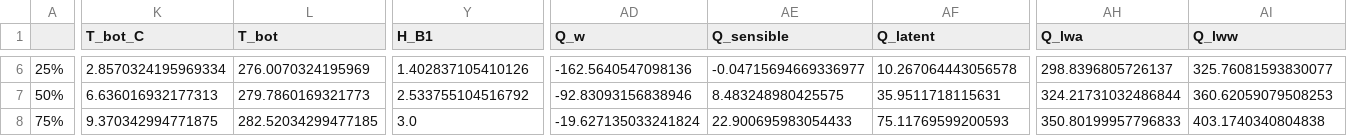
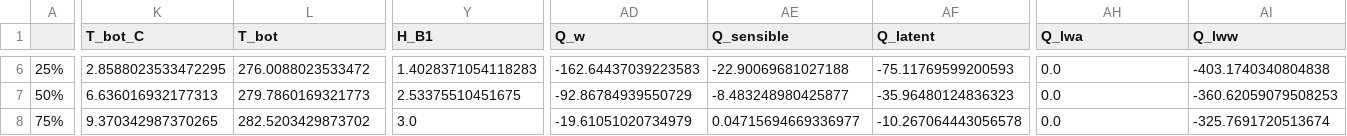
Before and after one commit to Sandesh710/FLAKE_final_code_almost, a CSV file: flake_model_summary.csv, drawn as a sheet; only a part is shown, gaps mark what is left out; the diff covers the shown part only; the diff names each change by its address in the sheet, - before the commit and + after, or states it on an @@ line.

```diff
--- a/flake_model_summary.csv
+++ b/flake_model_summary.csv
-K6 (T_bot_C): 2.8570324195969334
+K6 (T_bot_C): 2.8588023533472295
-L6 (T_bot): 276.0070324195969
+L6 (T_bot): 276.0088023533472
-Y6 (H_B1): 1.402837105410126
+Y6 (H_B1): 1.4028371054118283
-AD6 (Q_w): -162.5640547098136
+AD6 (Q_w): -162.64437039223583
-AE6 (Q_sensible): -0.04715694669336977
+AE6 (Q_sensible): -22.90069681027188
-AF6 (Q_latent): 10.267064443056578
+AF6 (Q_latent): -75.11769599200593
-AH6 (Q_lwa): 298.8396805726137
+AH6 (Q_lwa): 0.0
-AI6 (Q_lww): 325.76081593830077
+AI6 (Q_lww): -403.1740340804838
-Y7 (H_B1): 2.533755104516792
+Y7 (H_B1): 2.53375510451675
-AD7 (Q_w): -92.83093156838946
+AD7 (Q_w): -92.86784939550729
-AE7 (Q_sensible): 8.483248980425575
+AE7 (Q_sensible): -8.483248980425877
-AF7 (Q_latent): 35.9511718115631
+AF7 (Q_latent): -35.96480124836323
-AH7 (Q_lwa): 324.21731032486844
+AH7 (Q_lwa): 0.0
-AI7 (Q_lww): 360.62059079508253
+AI7 (Q_lww): -360.62059079508253
-K8 (T_bot_C): 9.370342994771875
+K8 (T_bot_C): 9.370342987370265
-L8 (T_bot): 282.52034299477185
+L8 (T_bot): 282.5203429873702
-AD8 (Q_w): -19.627135033241824
+AD8 (Q_w): -19.61051020734979
-AE8 (Q_sensible): 22.900695983054433
+AE8 (Q_sensible): 0.04715694669336977
-AF8 (Q_latent): 75.11769599200593
+AF8 (Q_latent): -10.267064443056578
-AH8 (Q_lwa): 350.80199957796833
+AH8 (Q_lwa): 0.0
-AI8 (Q_lww): 403.1740340804838
+AI8 (Q_lww): -325.7691720513674
```
Also changed, not shown: 80 edited cells elsewhere in this file, 13 other files.
